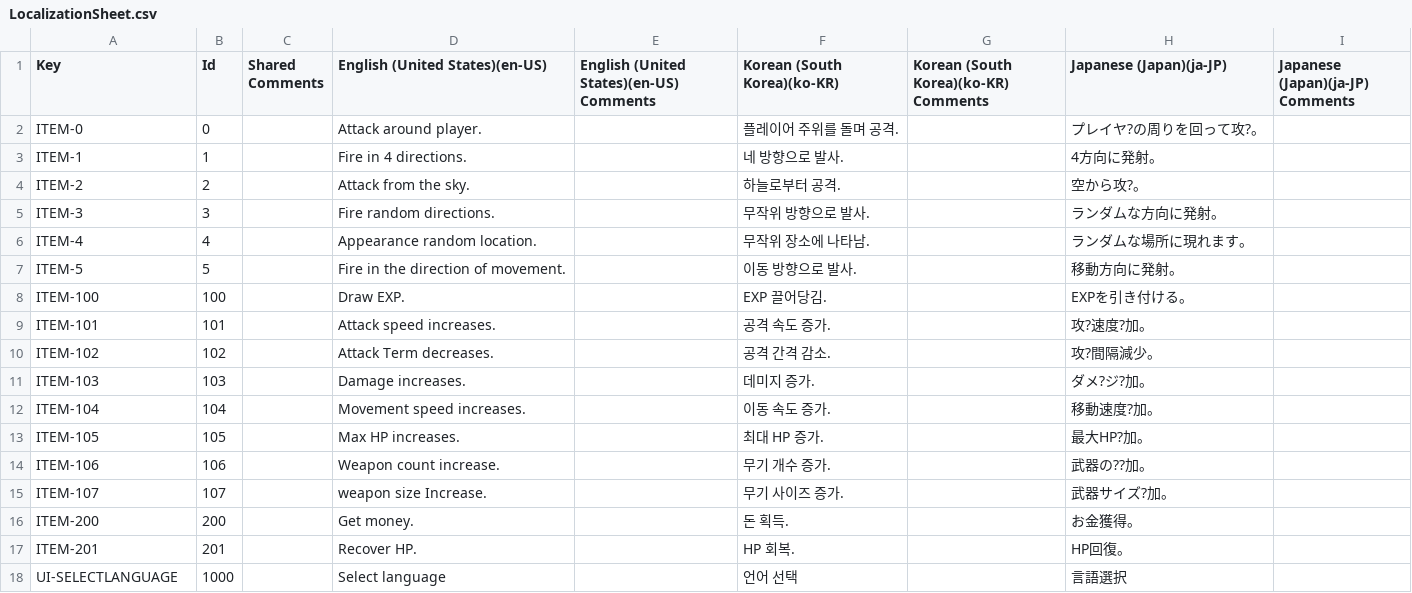
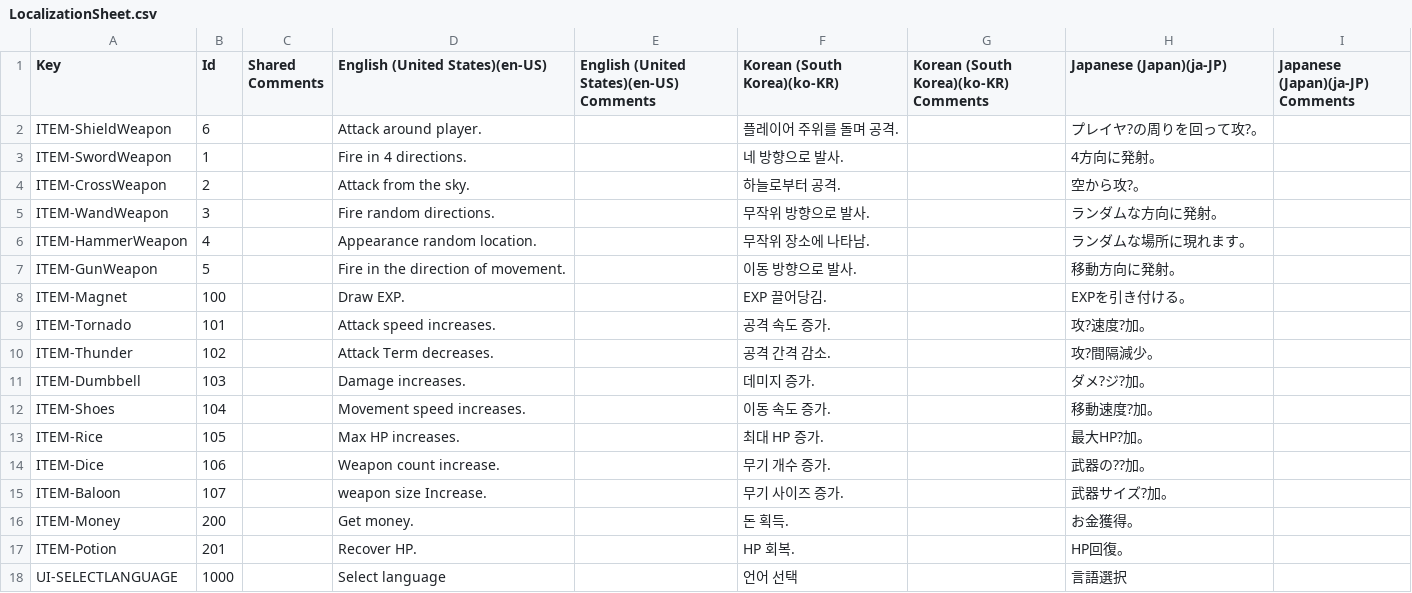
Before and after one commit to MetroDefro/RodongSurviver, a CSV file: Assets/Localization/LocalizationSheet.csv, drawn as a sheet.

Commit message:
로컬라이즈 관련 수정 - 테이블 id값 대신 key 값 참조 - ItemData의 경우 이벤트 등록하는 것이 아닌 프로퍼티에서 그때 그때 가져오도록 - 메인화면 로컬라이제이션 기능 스크립트가 아닌 컴포넌트로 등록 - GameManager에 현재 언어 정보 전달하도록 action으로 빼놓음 - SelectPlayerPresenter에서 Initialize에 action넣던 것 클래스로 분리

```diff
--- a/Assets/Localization/LocalizationSheet.csv
+++ b/Assets/Localization/LocalizationSheet.csv
@@ -1,18 +1,18 @@
 Key,Id,Shared Comments,English (United States)(en-US),English (United States)(en-US) Comments,Korean (South Korea)(ko-KR),Korean (South Korea)(ko-KR) Comments,Japanese (Japan)(ja-JP),Japanese (Japan)(ja-JP) Comments
-ITEM-0,0,,Attack around player.,,플레이어 주위를 돌며 공격.,,プレイヤ?の周りを回って攻?。,
-ITEM-1,1,,Fire in 4 directions.,,네 방향으로 발사.,,4方向に発射。,
-ITEM-2,2,,Attack from the sky.,,하늘로부터 공격.,,空から攻?。,
-ITEM-3,3,,Fire random directions.,,무작위 방향으로 발사.,,ランダムな方向に発射。,
-ITEM-4,4,,Appearance random location.,,무작위 장소에 나타남.,,ランダムな場所に現れます。,
-ITEM-5,5,,Fire in the direction of movement.,,이동 방향으로 발사.,,移動方向に発射。,
-ITEM-100,100,,Draw EXP.,,EXP 끌어당김.,,EXPを引き付ける。,
-ITEM-101,101,,Attack speed increases.,,공격 속도 증가.,,攻?速度?加。,
-ITEM-102,102,,Attack Term decreases.,,공격 간격 감소.,,攻?間隔減少。,
-ITEM-103,103,,Damage increases.,,데미지 증가.,,ダメ?ジ?加。,
-ITEM-104,104,,Movement speed increases.,,이동 속도 증가.,,移動速度?加。,
-ITEM-105,105,,Max HP increases.,,최대 HP 증가.,,最大HP?加。,
-ITEM-106,106,,Weapon count increase.,,무기 개수 증가.,,武器の??加。,
-ITEM-107,107,,weapon size Increase.,,무기 사이즈 증가.,,武器サイズ?加。,
-ITEM-200,200,,Get money.,,돈 획득.,,お金獲得。,
-ITEM-201,201,,Recover HP.,,HP 회복.,,HP回復。,
+ITEM-ShieldWeapon,6,,Attack around player.,,플레이어 주위를 돌며 공격.,,プレイヤ?の周りを回って攻?。,
+ITEM-SwordWeapon,1,,Fire in 4 directions.,,네 방향으로 발사.,,4方向に発射。,
+ITEM-CrossWeapon,2,,Attack from the sky.,,하늘로부터 공격.,,空から攻?。,
+ITEM-WandWeapon,3,,Fire random directions.,,무작위 방향으로 발사.,,ランダムな方向に発射。,
+ITEM-HammerWeapon,4,,Appearance random location.,,무작위 장소에 나타남.,,ランダムな場所に現れます。,
+ITEM-GunWeapon,5,,Fire in the direction of movement.,,이동 방향으로 발사.,,移動方向に発射。,
+ITEM-Magnet,100,,Draw EXP.,,EXP 끌어당김.,,EXPを引き付ける。,
+ITEM-Tornado,101,,Attack speed increases.,,공격 속도 증가.,,攻?速度?加。,
+ITEM-Thunder,102,,Attack Term decreases.,,공격 간격 감소.,,攻?間隔減少。,
+ITEM-Dumbbell,103,,Damage increases.,,데미지 증가.,,ダメ?ジ?加。,
+ITEM-Shoes,104,,Movement speed increases.,,이동 속도 증가.,,移動速度?加。,
+ITEM-Rice,105,,Max HP increases.,,최대 HP 증가.,,最大HP?加。,
+ITEM-Dice,106,,Weapon count increase.,,무기 개수 증가.,,武器の??加。,
+ITEM-Baloon,107,,weapon size Increase.,,무기 사이즈 증가.,,武器サイズ?加。,
+ITEM-Money,200,,Get money.,,돈 획득.,,お金獲得。,
+ITEM-Potion,201,,Recover HP.,,HP 회복.,,HP回復。,
 UI-SELECTLANGUAGE,1000,,Select language,,언어 선택,,言語選択,
```
Also changed, not shown: 12 other files.
